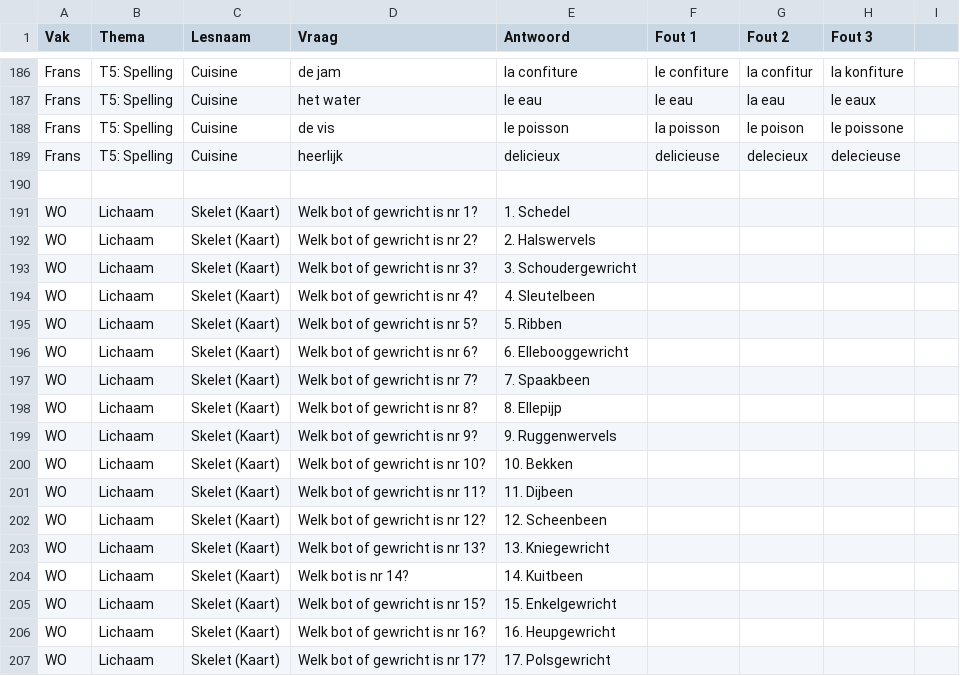
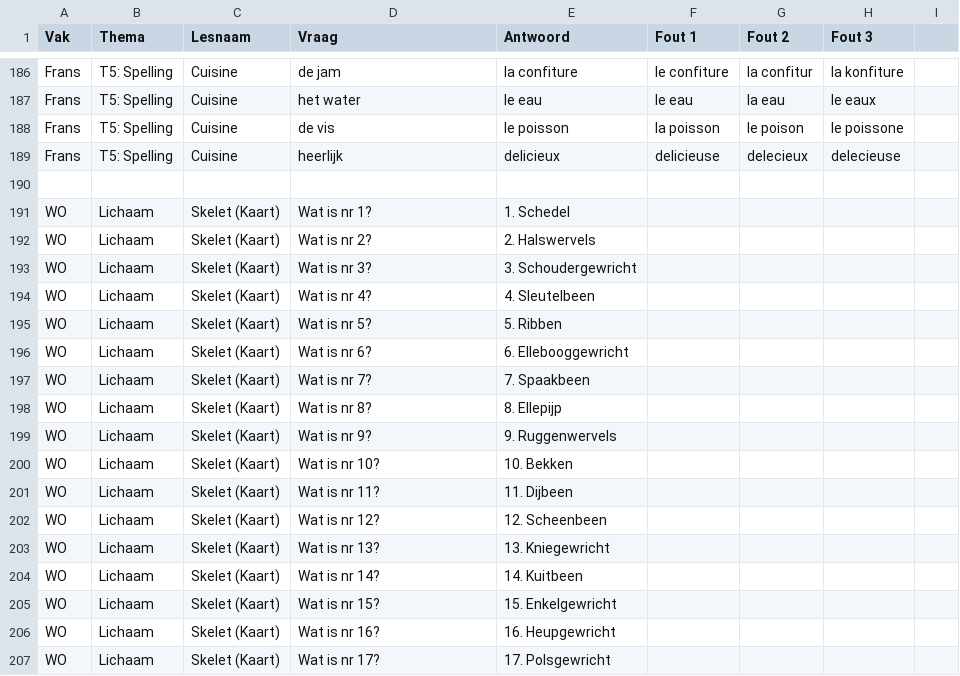
Before and after one commit to mosarcher/LEERMASSINEV1, a CSV file: vragen.csv, drawn as a sheet; only a part is shown, gaps mark what is left out.

Commit message:
Update vragen.csv

```diff
--- a/vragen.csv
+++ b/vragen.csv
@@ -190,18 +190,18 @@ Frans,T5: Spelling,Cuisine,heerlijk,delicieux,delicieuse,delecieux,delecieuse
 
-WO,Lichaam,Skelet (Kaart),Welk bot of gewricht is nr 1?,1. Schedel,,,
-WO,Lichaam,Skelet (Kaart),Welk bot of gewricht is nr 2?,2. Halswervels,,,
-WO,Lichaam,Skelet (Kaart),Welk bot of gewricht is nr 3?,3. Schoudergewricht,,,
-WO,Lichaam,Skelet (Kaart),Welk bot of gewricht is nr 4?,4. Sleutelbeen,,,
-WO,Lichaam,Skelet (Kaart),Welk bot of gewricht is nr 5?,5. Ribben,,,
-WO,Lichaam,Skelet (Kaart),Welk bot of gewricht is nr 6?,6. Ellebooggewricht,,,
-WO,Lichaam,Skelet (Kaart),Welk bot of gewricht is nr 7?,7. Spaakbeen,,,
-WO,Lichaam,Skelet (Kaart),Welk bot of gewricht is nr 8?,8. Ellepijp,,,
-WO,Lichaam,Skelet (Kaart),Welk bot of gewricht is nr 9?,9. Ruggenwervels,,,
-WO,Lichaam,Skelet (Kaart),Welk bot of gewricht is nr 10?,10. Bekken,,,
-WO,Lichaam,Skelet (Kaart),Welk bot of gewricht is nr 11?,11. Dijbeen,,,
-WO,Lichaam,Skelet (Kaart),Welk bot of gewricht is nr 12?,12. Scheenbeen,,,
-WO,Lichaam,Skelet (Kaart),Welk bot of gewricht is nr 13?,13. Kniegewricht,,,
-WO,Lichaam,Skelet (Kaart),Welk bot is nr 14?,14. Kuitbeen,,,
-WO,Lichaam,Skelet (Kaart),Welk bot of gewricht is nr 15?,15. Enkelgewricht,,,
-WO,Lichaam,Skelet (Kaart),Welk bot of gewricht is nr 16?,16. Heupgewricht,,,
-WO,Lichaam,Skelet (Kaart),Welk bot of gewricht is nr 17?,17. Polsgewricht,,,
+WO,Lichaam,Skelet (Kaart),Wat is nr 1?,1. Schedel,,,
+WO,Lichaam,Skelet (Kaart),Wat is nr 2?,2. Halswervels,,,
+WO,Lichaam,Skelet (Kaart),Wat is nr 3?,3. Schoudergewricht,,,
+WO,Lichaam,Skelet (Kaart),Wat is nr 4?,4. Sleutelbeen,,,
+WO,Lichaam,Skelet (Kaart),Wat is nr 5?,5. Ribben,,,
+WO,Lichaam,Skelet (Kaart),Wat is nr 6?,6. Ellebooggewricht,,,
+WO,Lichaam,Skelet (Kaart),Wat is nr 7?,7. Spaakbeen,,,
+WO,Lichaam,Skelet (Kaart),Wat is nr 8?,8. Ellepijp,,,
+WO,Lichaam,Skelet (Kaart),Wat is nr 9?,9. Ruggenwervels,,,
+WO,Lichaam,Skelet (Kaart),Wat is nr 10?,10. Bekken,,,
+WO,Lichaam,Skelet (Kaart),Wat is nr 11?,11. Dijbeen,,,
+WO,Lichaam,Skelet (Kaart),Wat is nr 12?,12. Scheenbeen,,,
+WO,Lichaam,Skelet (Kaart),Wat is nr 13?,13. Kniegewricht,,,
+WO,Lichaam,Skelet (Kaart),Wat is nr 14?,14. Kuitbeen,,,
+WO,Lichaam,Skelet (Kaart),Wat is nr 15?,15. Enkelgewricht,,,
+WO,Lichaam,Skelet (Kaart),Wat is nr 16?,16. Heupgewricht,,,
+WO,Lichaam,Skelet (Kaart),Wat is nr 17?,17. Polsgewricht,,,
```
